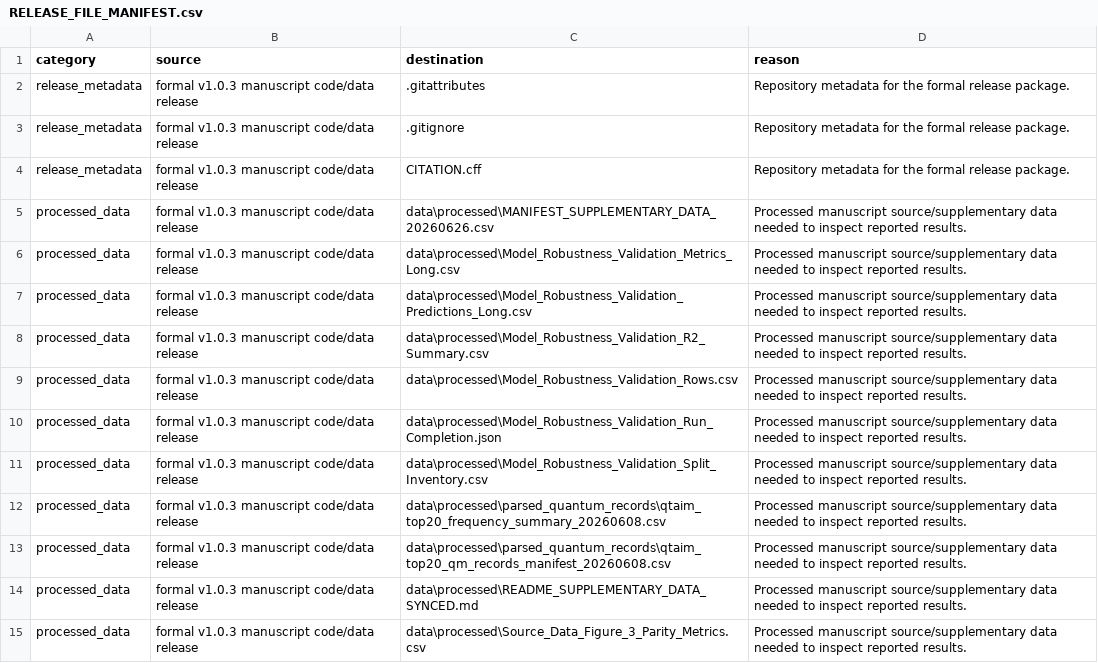
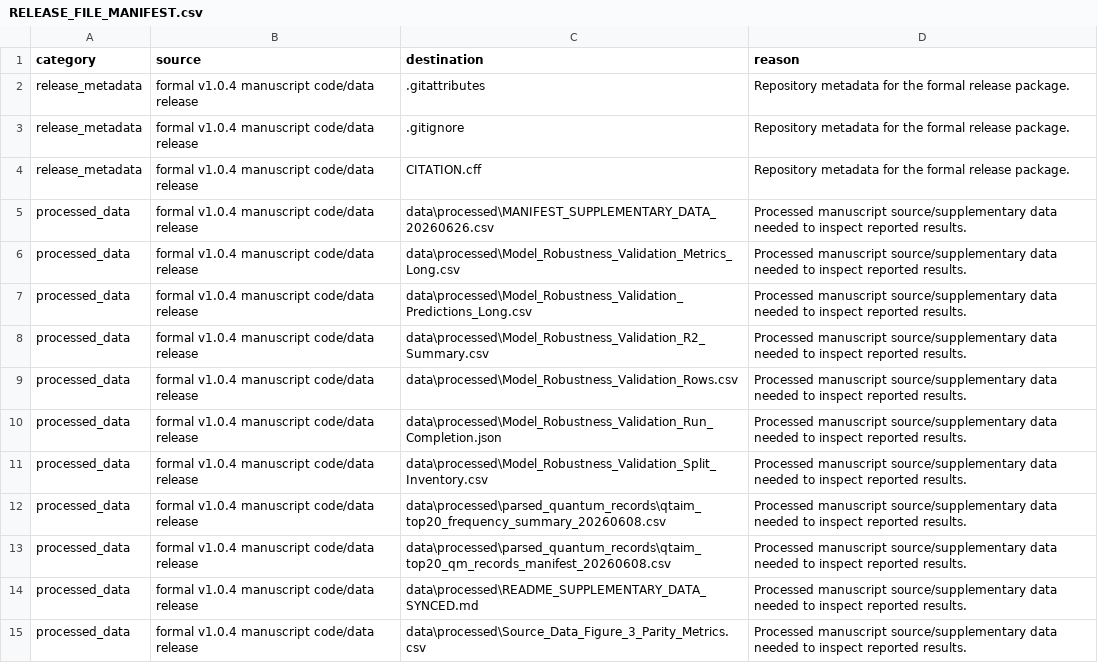
Before and after one commit to bzhang0106-droid/qh-hegnn-energetic-screening, a CSV file: RELEASE_FILE_MANIFEST.csv, drawn as a sheet; only a part is shown; the diff covers the shown part only.

Commit message:
Clarify release environment notes for v1.0.4

```diff
--- a/RELEASE_FILE_MANIFEST.csv
+++ b/RELEASE_FILE_MANIFEST.csv
@@ -1,15 +1,15 @@
 category,source,destination,reason
-release_metadata,formal v1.0.3 manuscript code/data release,.gitattributes,Repository metadata for the formal release package.
-release_metadata,formal v1.0.3 manuscript code/data release,.gitignore,Repository metadata for the formal release package.
-release_metadata,formal v1.0.3 manuscript code/data release,CITATION.cff,Repository metadata for the formal release package.
-processed_data,formal v1.0.3 manuscript code/data release,data\processed\MANIFEST_SUPPLEMENTARY_DATA_20260626.csv,Processed manuscript source/supplementary data needed to inspect reported results.
-processed_data,formal v1.0.3 manuscript code/data release,data\processed\Model_Robustness_Validation_Metrics_Long.csv,Processed manuscript source/supplementary data needed to inspect reported results.
-processed_data,formal v1.0.3 manuscript code/data release,data\processed\Model_Robustness_Validation_Predictions_Long.csv,Processed manuscript source/supplementary data needed to inspect reported results.
-processed_data,formal v1.0.3 manuscript code/data release,data\processed\Model_Robustness_Validation_R2_Summary.csv,Processed manuscript source/supplementary data needed to inspect reported results.
-processed_data,formal v1.0.3 manuscript code/data release,data\processed\Model_Robustness_Validation_Rows.csv,Processed manuscript source/supplementary data needed to inspect reported results.
-processed_data,formal v1.0.3 manuscript code/data release,data\processed\Model_Robustness_Validation_Run_Completion.json,Processed manuscript source/supplementary data needed to inspect reported results.
-processed_data,formal v1.0.3 manuscript code/data release,data\processed\Model_Robustness_Validation_Split_Inventory.csv,Processed manuscript source/supplementary data needed to inspect reported results.
-processed_data,formal v1.0.3 manuscript code/data release,data\processed\parsed_quantum_records\qtaim_top20_frequency_summary_20260608.csv,Processed manuscript source/supplementary data needed to inspect reported results.
-processed_data,formal v1.0.3 manuscript code/data release,data\processed\parsed_quantum_records\qtaim_top20_qm_records_manifest_20260608.csv,Processed manuscript source/supplementary data needed to inspect reported results.
-processed_data,formal v1.0.3 manuscript code/data release,data\processed\README_SUPPLEMENTARY_DATA_SYNCED.md,Processed manuscript source/supplementary data needed to inspect reported results.
-processed_data,formal v1.0.3 manuscript code/data release,data\processed\Source_Data_Figure_3_Parity_Metrics.csv,Processed manuscript source/supplementary data needed to inspect reported results.
+release_metadata,formal v1.0.4 manuscript code/data release,.gitattributes,Repository metadata for the formal release package.
+release_metadata,formal v1.0.4 manuscript code/data release,.gitignore,Repository metadata for the formal release package.
+release_metadata,formal v1.0.4 manuscript code/data release,CITATION.cff,Repository metadata for the formal release package.
+processed_data,formal v1.0.4 manuscript code/data release,data\processed\MANIFEST_SUPPLEMENTARY_DATA_20260626.csv,Processed manuscript source/supplementary data needed to inspect reported results.
+processed_data,formal v1.0.4 manuscript code/data release,data\processed\Model_Robustness_Validation_Metrics_Long.csv,Processed manuscript source/supplementary data needed to inspect reported results.
+processed_data,formal v1.0.4 manuscript code/data release,data\processed\Model_Robustness_Validation_Predictions_Long.csv,Processed manuscript source/supplementary data needed to inspect reported results.
+processed_data,formal v1.0.4 manuscript code/data release,data\processed\Model_Robustness_Validation_R2_Summary.csv,Processed manuscript source/supplementary data needed to inspect reported results.
+processed_data,formal v1.0.4 manuscript code/data release,data\processed\Model_Robustness_Validation_Rows.csv,Processed manuscript source/supplementary data needed to inspect reported results.
+processed_data,formal v1.0.4 manuscript code/data release,data\processed\Model_Robustness_Validation_Run_Completion.json,Processed manuscript source/supplementary data needed to inspect reported results.
+processed_data,formal v1.0.4 manuscript code/data release,data\processed\Model_Robustness_Validation_Split_Inventory.csv,Processed manuscript source/supplementary data needed to inspect reported results.
+processed_data,formal v1.0.4 manuscript code/data release,data\processed\parsed_quantum_records\qtaim_top20_frequency_summary_20260608.csv,Processed manuscript source/supplementary data needed to inspect reported results.
+processed_data,formal v1.0.4 manuscript code/data release,data\processed\parsed_quantum_records\qtaim_top20_qm_records_manifest_20260608.csv,Processed manuscript source/supplementary data needed to inspect reported results.
+processed_data,formal v1.0.4 manuscript code/data release,data\processed\README_SUPPLEMENTARY_DATA_SYNCED.md,Processed manuscript source/supplementary data needed to inspect reported results.
+processed_data,formal v1.0.4 manuscript code/data release,data\processed\Source_Data_Figure_3_Parity_Metrics.csv,Processed manuscript source/supplementary data needed to inspect reported results.
```
Also changed, not shown: 1 added row and 64 edited cells elsewhere in this file, docs/paper1_code_package/CODE_PACKAGE_MANIFEST_20260626.csv, 6 other files.
